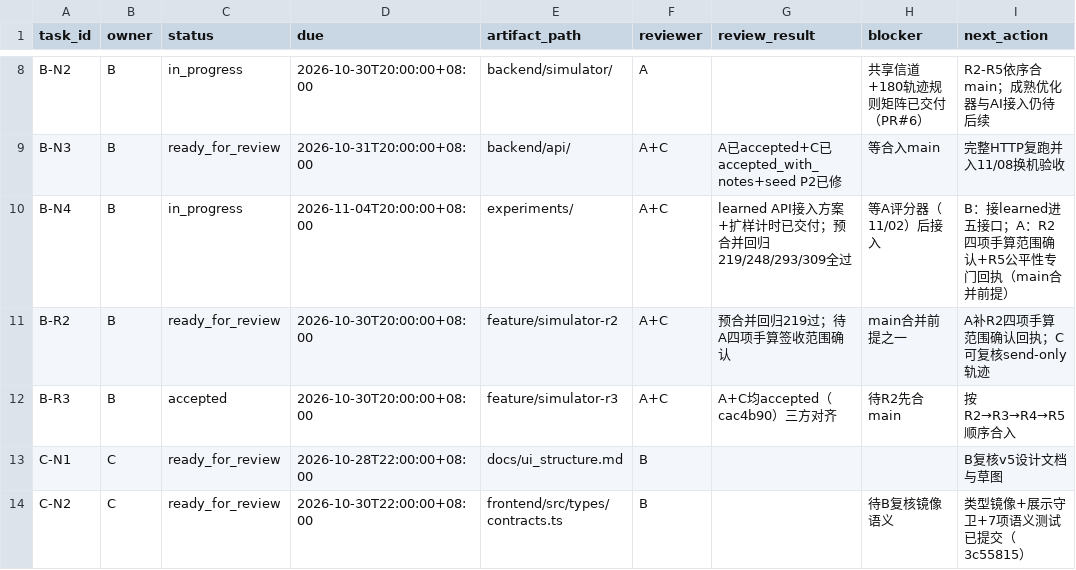
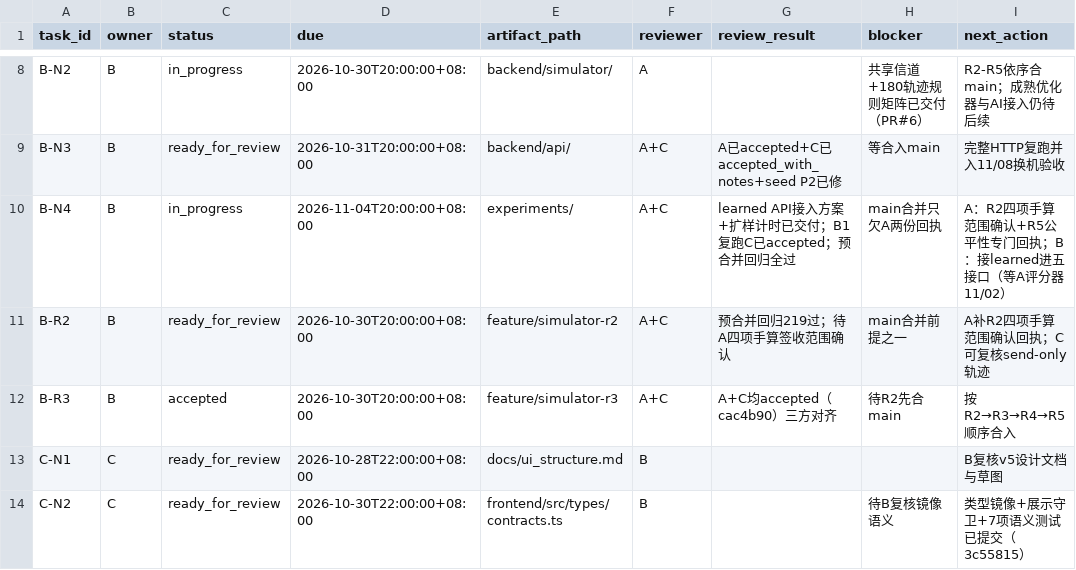
Before and after one commit to heiheiheiQIU/starlink-ai6g, a CSV file: docs/task_board.csv, drawn as a sheet; only a part is shown, gaps mark what is left out.

```diff
--- a/docs/task_board.csv
+++ b/docs/task_board.csv
@@ -9,3 +9,3 @@ B-N2,B,in_progress,2026-10-30T20:00:00+08:00,backend/simulator/,A,,共享信道+
 B-N3,B,ready_for_review,2026-10-31T20:00:00+08:00,backend/api/,A+C,"A已accepted+C已accepted_with_notes+seed P2已修",等合入main,完整HTTP复跑并入11/08换机验收
-B-N4,B,in_progress,2026-11-04T20:00:00+08:00,experiments/,A+C,"learned API接入方案+扩样计时已交付；预合并回归219/248/293/309全过",等A评分器（11/02）后接入,B：接learned进五接口；A：R2四项手算范围确认+R5公平性专门回执（main合并前提）
+B-N4,B,in_progress,2026-11-04T20:00:00+08:00,experiments/,A+C,"learned API接入方案+扩样计时已交付；B1复跑C已accepted；预合并回归全过",main合并只欠A两份回执,A：R2四项手算范围确认+R5公平性专门回执；B：接learned进五接口（等A评分器11/02）
 B-R2,B,ready_for_review,2026-10-30T20:00:00+08:00,feature/simulator-r2,A+C,"预合并回归219过；待A四项手算签收范围确认",main合并前提之一,A补R2四项手算范围确认回执；C可复核send-only轨迹
```
Also changed, not shown: 1 other file.
